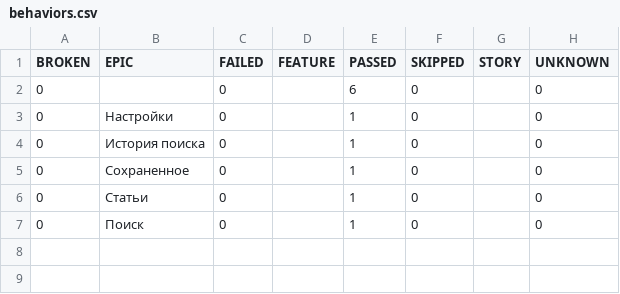
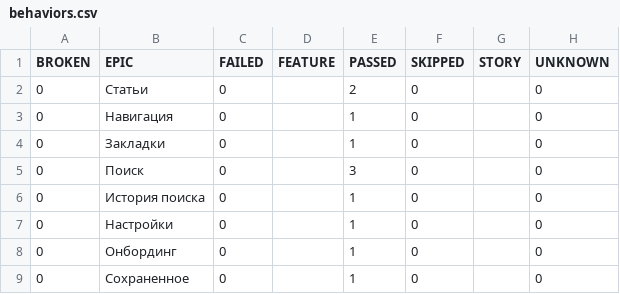
Before and after one commit to CODE-DENYA/wikipedia-mobile-tests, a CSV file: data/behaviors.csv, drawn as a sheet.

```diff
--- a/data/behaviors.csv
+++ b/data/behaviors.csv
@@ -1,7 +1,9 @@
 "BROKEN","EPIC","FAILED","FEATURE","PASSED","SKIPPED","STORY","UNKNOWN"
-"0","","0","","6","0","","0"
+"0","Статьи","0","","2","0","","0"
+"0","Навигация","0","","1","0","","0"
+"0","Закладки","0","","1","0","","0"
+"0","Поиск","0","","3","0","","0"
+"0","История поиска","0","","1","0","","0"
 "0","Настройки","0","","1","0","","0"
-"0","История поиска","0","","1","0","","0"
+"0","Онбординг","0","","1","0","","0"
 "0","Сохраненное","0","","1","0","","0"
-"0","Статьи","0","","1","0","","0"
-"0","Поиск","0","","1","0","","0"
```
Also changed, not shown: data/suites.csv, 37 other files.
